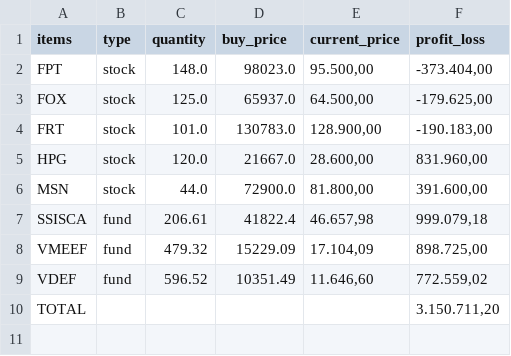
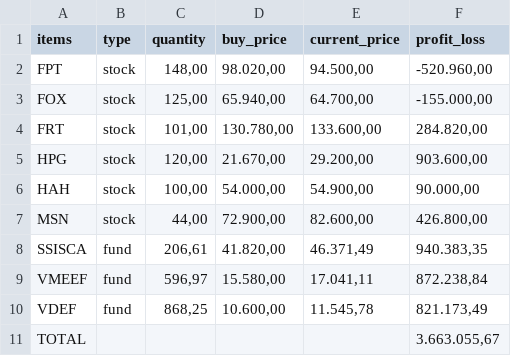
Before and after one commit to vananh-188/funds-app, a CSV file: funds.csv, drawn as a sheet.

```diff
--- a/funds.csv
+++ b/funds.csv
@@ -1,10 +1,11 @@
 items;type;quantity;buy_price;current_price;profit_loss
-FPT;stock;148.0;98023.0;95.500,00;-373.404,00
-FOX;stock;125.0;65937.0;64.500,00;-179.625,00
-FRT;stock;101.0;130783.0;128.900,00;-190.183,00
-HPG;stock;120.0;21667.0;28.600,00;831.960,00
-MSN;stock;44.0;72900.0;81.800,00;391.600,00
-SSISCA;fund;206.61;41822.4;46.657,98;999.079,18
-VMEEF;fund;479.32;15229.09;17.104,09;898.725,00
-VDEF;fund;596.52;10351.49;11.646,60;772.559,02
-TOTAL;;;;;3.150.711,20
+FPT;stock;148,00;98.020,00;94.500,00;-520.960,00
+FOX;stock;125,00;65.940,00;64.700,00;-155.000,00
+FRT;stock;101,00;130.780,00;133.600,00;284.820,00
+HPG;stock;120,00;21.670,00;29.200,00;903.600,00
+HAH;stock;100,00;54.000,00;54.900,00;90.000,00
+MSN;stock;44,00;72.900,00;82.600,00;426.800,00
+SSISCA;fund;206,61;41.820,00;46.371,49;940.383,35
+VMEEF;fund;596,97;15.580,00;17.041,11;872.238,84
+VDEF;fund;868,25;10.600,00;11.545,78;821.173,49
+TOTAL;;;;;3.663.055,67
```
Also changed, not shown: 2 other files.
